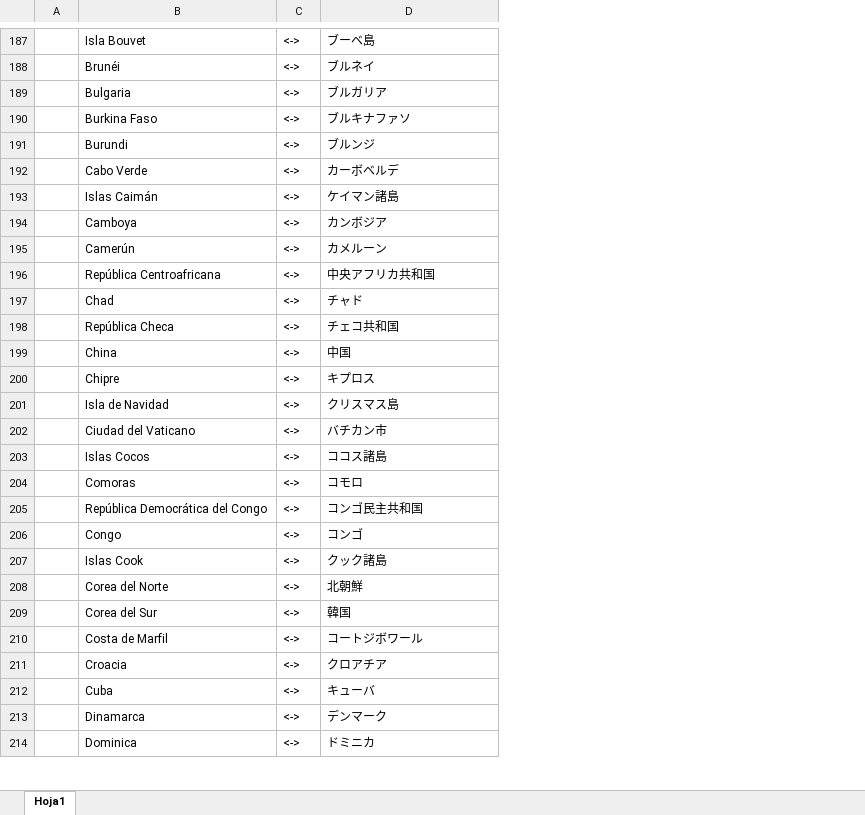
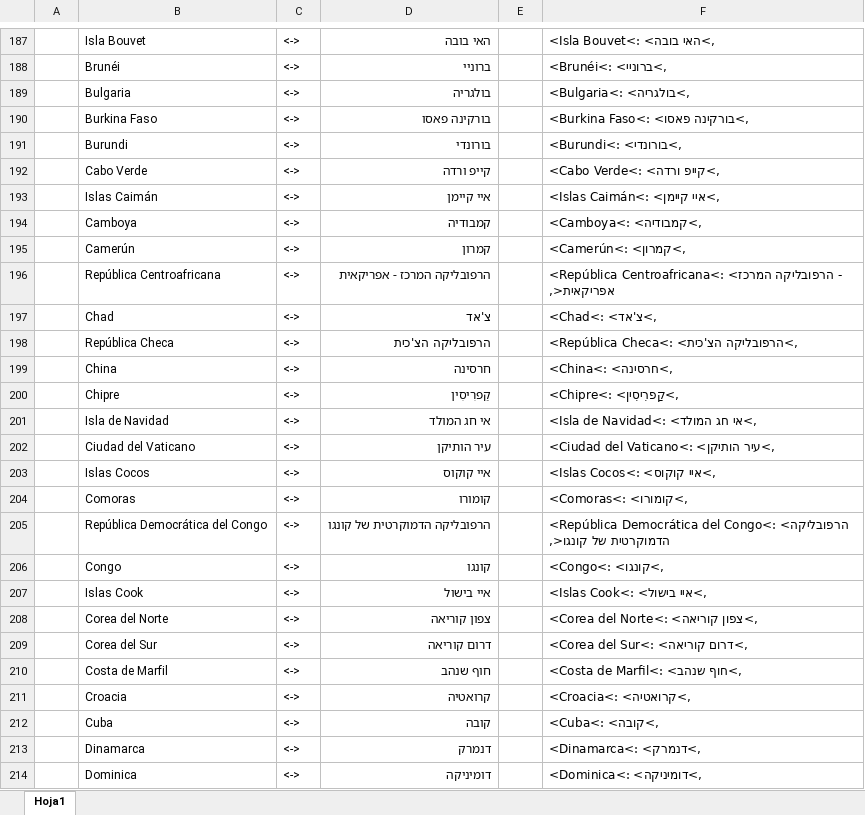
Before and after one commit to itTecnotronica/edecan, an Excel workbook: resources/lang/exportador para lang.xlsx, sheet Hoja1, drawn as a sheet; only a part is shown, gaps mark what is left out; values as stored, in another font and other column widths than the file's, no borders; the diff covers the shown part only; the diff names each change by its address in the sheet, - before the commit and + after, or states it on an @@ line.

```diff
--- a/resources/lang/exportador para lang.xlsx (sheet Hoja1)
+++ b/resources/lang/exportador para lang.xlsx (sheet Hoja1)
+column E, empty
+column F, rows 187-214: <Isla Bouvet<: <האי בובה<, | <Brunéi<: <ברוניי<, | <Bulgaria<: <בולגריה<, | <Burkina Faso<: <בורקינה פאסו<, | <Burundi<: <בורונדי<, | <Cabo Verde<: <קייפ ורדה<, | <Islas Caimán<: <איי קיימן<, | <Camboya<: <קמבודיה<, | <Camerún<: <קמרון<, | <República Centroafricana<: <הרפובליקה המרכז - אפריקאית<, | <Chad<: <צ'אד<, | <República Checa<: <הרפובליקה הצ'כית<, | <China<: <חרסינה<, | <Chipre<: <קַפרִיסִין<, | <Isla de Navidad<: <אי חג המולד<, | <Ciudad del Vaticano<: <עיר הותיקן<, | <Islas Cocos<: <איי קוקוס<, | <Comoras<: <קומורו<, | <República Democrática del Congo<: <הרפובליקה הדמוקרטית של קונגו<, | <Congo<: <קונגו<, | <Islas Cook<: <איי בישול<, | <Corea del Norte<: <צפון קוריאה<, | <Corea del Sur<: <דרום קוריאה<, | <Costa de Marfil<: <חוף שנהב<, | <Croacia<: <קרואטיה<, | <Cuba<: <קובה<, | <Dinamarca<: <דנמרק<, | <Dominica<: <דומיניקה<,
-D187: ブーベ島
+D187: האי בובה
-D188: ブルネイ
+D188: ברוניי
-D189: ブルガリア
+D189: בולגריה
-D190: ブルキナファソ
+D190: בורקינה פאסו
-D191: ブルンジ
+D191: בורונדי
-D192: カーボベルデ
+D192: קייפ ורדה
-D193: ケイマン諸島
+D193: איי קיימן
-D194: カンボジア
+D194: קמבודיה
-D195: カメルーン
+D195: קמרון
-D196: 中央アフリカ共和国
+D196: הרפובליקה המרכז - אפריקאית
-D197: チャド
+D197: צ'אד
-D198: チェコ共和国
+D198: הרפובליקה הצ'כית
-D199: 中国
+D199: חרסינה
-D200: キプロス
+D200: קַפרִיסִין
-D201: クリスマス島
+D201: אי חג המולד
-D202: バチカン市
+D202: עיר הותיקן
-D203: ココス諸島
+D203: איי קוקוס
-D204: コモロ
+D204: קומורו
-D205: コンゴ民主共和国
+D205: הרפובליקה הדמוקרטית של קונגו
-D206: コンゴ
+D206: קונגו
-D207: クック諸島
+D207: איי בישול
-D208: 北朝鮮
+D208: צפון קוריאה
-D209: 韓国
+D209: דרום קוריאה
-D210: コートジボワール
+D210: חוף שנהב
-D211: クロアチア
+D211: קרואטיה
-D212: キューバ
+D212: קובה
-D213: デンマーク
+D213: דנמרק
-D214: ドミニカ
+D214: דומיניקה
```
Also changed, not shown: 216 edited cells elsewhere in this sheet, 15 other files.
